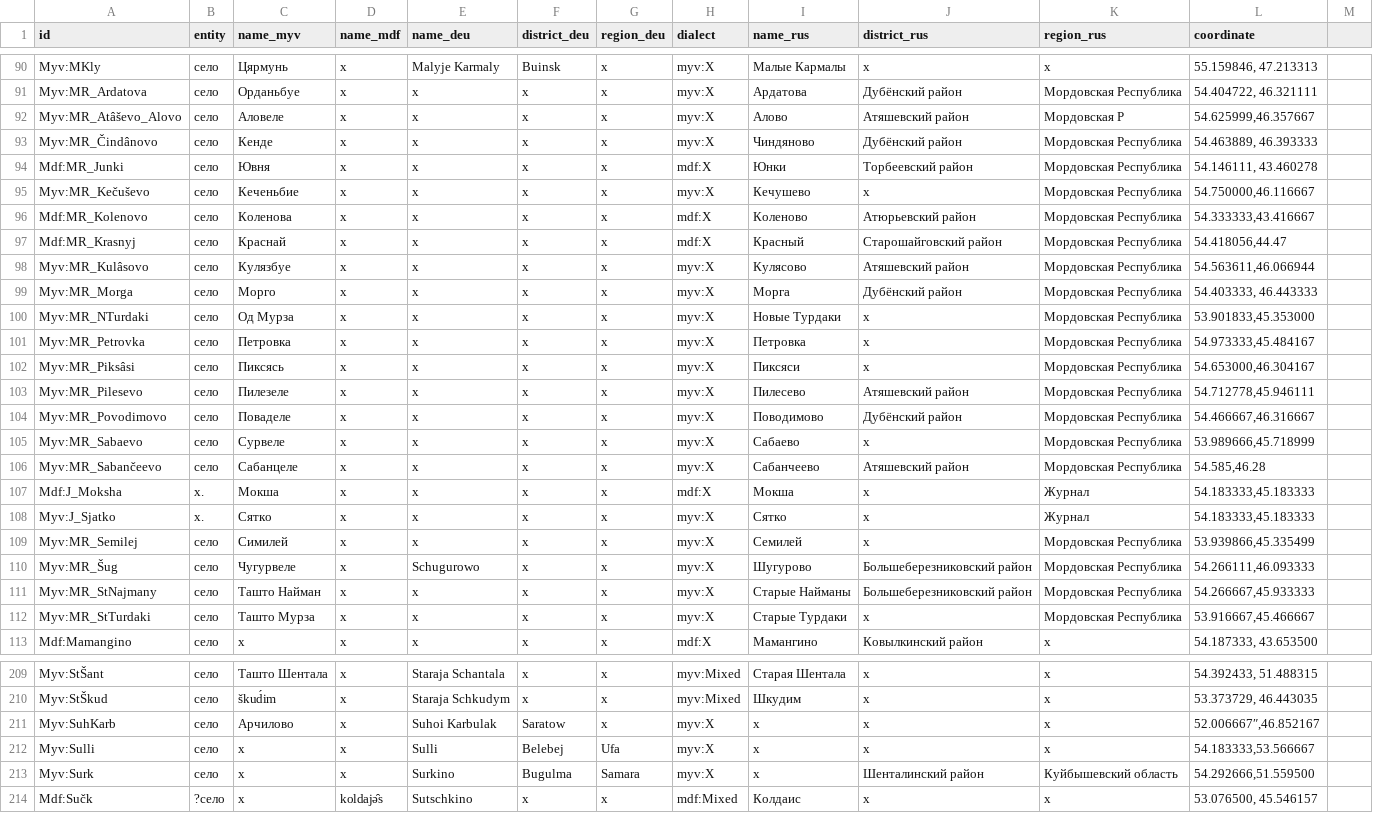
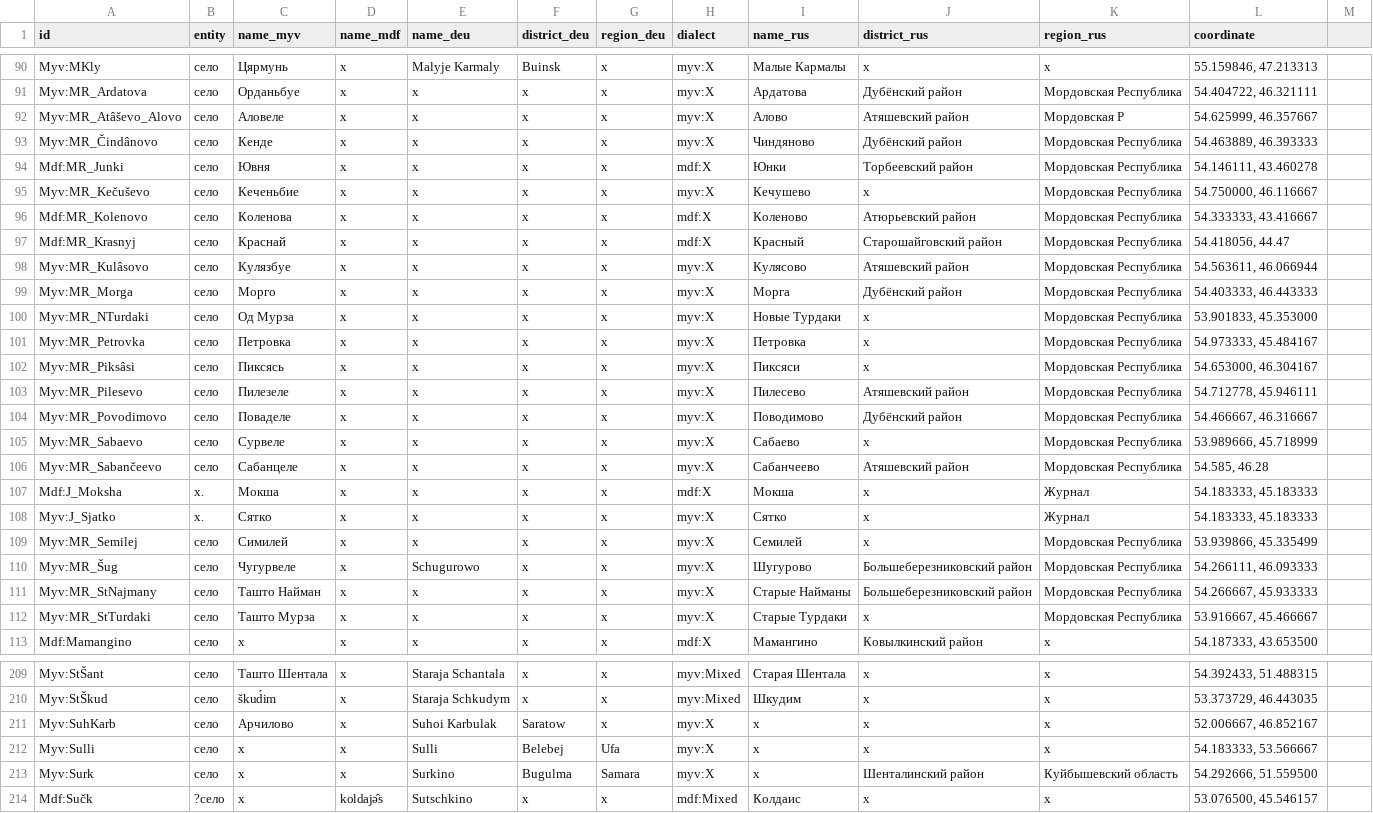
Before and after one commit to rueter/Mordvin-Varieties, a CSV file: PMW_locale_01a.csv, drawn as a sheet; only a part is shown, gaps mark what is left out; the diff covers the shown part only.

Commit message:
Update PMW_locale_01a.csv

```diff
--- a/PMW_locale_01a.csv
+++ b/PMW_locale_01a.csv
@@ -91,23 +91,23 @@ Myv:MKly,село,Цярмунь,x,Malyje Karmaly,Buinsk,x,myv:X,Малые Ка
 Myv:MR_Ardatova,село,Орданьбуе,x,x,x,x,myv:X,Ардатова,Дубёнский район,Мордовская Республика,"54.404722, 46.321111"
-Myv:MR_Atâševo_Alovo,село,Аловеле,x,x,x,x,myv:X,Алово,Атяшевский район,Мордовская Р,"54.625999,46.357667"
+Myv:MR_Atâševo_Alovo,село,Аловеле,x,x,x,x,myv:X,Алово,Атяшевский район,Мордовская Р,"54.625999, 46.357667"
 Myv:MR_Čindânovo,село,Кенде,x,x,x,x,myv:X,Чиндяново,Дубёнский район,Мордовская Республика,"54.463889, 46.393333"
 Mdf:MR_Junki,село,Ювня,x,x,x,x,mdf:X,Юнки,Торбеевский район,Мордовская Республика,"54.146111, 43.460278"
-Myv:MR_Kečuševo,село,Кеченьбие,x,x,x,x,myv:X,Кечушево,x,Мордовская Республика,"54.750000,46.116667"
-Mdf:MR_Kolenovo,село,Коленова,x,x,x,x,mdf:X,Коленово,Атюрьевский район,Мордовская Республика,"54.333333,43.416667"
-Mdf:MR_Krasnyj,село,Краснай,x,x,x,x,mdf:X,Красный,Старошайговский район,Мордовская Республика,"54.418056,44.47"
-Myv:MR_Kulâsovo,село,Кулязбуе,x,x,x,x,myv:X,Кулясово,Атяшевский район,Мордовская Республика,"54.563611,46.066944"
+Myv:MR_Kečuševo,село,Кеченьбие,x,x,x,x,myv:X,Кечушево,x,Мордовская Республика,"54.750000, 46.116667"
+Mdf:MR_Kolenovo,село,Коленова,x,x,x,x,mdf:X,Коленово,Атюрьевский район,Мордовская Республика,"54.333333, 43.416667"
+Mdf:MR_Krasnyj,село,Краснай,x,x,x,x,mdf:X,Красный,Старошайговский район,Мордовская Республика,"54.418056, 44.47"
+Myv:MR_Kulâsovo,село,Кулязбуе,x,x,x,x,myv:X,Кулясово,Атяшевский район,Мордовская Республика,"54.563611, 46.066944"
 Myv:MR_Morga,село,Морго,x,x,x,x,myv:X,Морга,Дубёнский район,Мордовская Республика,"54.403333, 46.443333"
-Myv:MR_NTurdaki,село,Од Мурза,x,x,x,x,myv:X,Новые Турдаки,x,Мордовская Республика,"53.901833,45.353000"
-Myv:MR_Petrovka,село,Петровка,x,x,x,x,myv:X,Петровка,x,Мордовская Республика,"54.973333,45.484167"
-Myv:MR_Piksâsi,село,Пиксясь,x,x,x,x,myv:X,Пиксяси,x,Мордовская Республика,"54.653000,46.304167"
-Myv:MR_Pilesevo,село,Пилезеле,x,x,x,x,myv:X,Пилесево,Атяшевский район,Мордовская Республика,"54.712778,45.946111"
-Myv:MR_Povodimovo,село,Поваделе,x,x,x,x,myv:X,Поводимово,Дубёнский район,Мордовская Республика,"54.466667,46.316667"
-Myv:MR_Sabaevo,село,Сурвеле,x,x,x,x,myv:X,Сабаево,x,Мордовская Республика,"53.989666,45.718999"
-Myv:MR_Sabančeevo,село,Сабанцеле,x,x,x,x,myv:X,Сабанчеево,Атяшевский район,Мордовская Республика,"54.585,46.28"
-Mdf:J_Moksha,x.,Мокша,x,x,x,x,mdf:X,Мокша,x,Журнал,"54.183333,45.183333"
-Myv:J_Sjatko,x.,Сятко,x,x,x,x,myv:X,Сятко,x,Журнал,"54.183333,45.183333"
-Myv:MR_Semilej,село,Симилей,x,x,x,x,myv:X,Семилей,x,Мордовская Республика,"53.939866,45.335499"
-Myv:MR_Šug,село,Чугурвеле,x,Schugurowo,x,x,myv:X,Шугурово,Большеберезниковский район,Мордовская Республика,"54.266111,46.093333"
-Myv:MR_StNajmany,село,Ташто Найман,x,x,x,x,myv:X,Старые Найманы,Большеберезниковский район,Мордовская Республика,"54.266667,45.933333"
-Myv:MR_StTurdaki,село,Ташто Мурза,x,x,x,x,myv:X,Старые Турдаки,x,Мордовская Республика,"53.916667,45.466667"
+Myv:MR_NTurdaki,село,Од Мурза,x,x,x,x,myv:X,Новые Турдаки,x,Мордовская Республика,"53.901833, 45.353000"
+Myv:MR_Petrovka,село,Петровка,x,x,x,x,myv:X,Петровка,x,Мордовская Республика,"54.973333, 45.484167"
+Myv:MR_Piksâsi,село,Пиксясь,x,x,x,x,myv:X,Пиксяси,x,Мордовская Республика,"54.653000, 46.304167"
+Myv:MR_Pilesevo,село,Пилезеле,x,x,x,x,myv:X,Пилесево,Атяшевский район,Мордовская Республика,"54.712778, 45.946111"
+Myv:MR_Povodimovo,село,Поваделе,x,x,x,x,myv:X,Поводимово,Дубёнский район,Мордовская Республика,"54.466667, 46.316667"
+Myv:MR_Sabaevo,село,Сурвеле,x,x,x,x,myv:X,Сабаево,x,Мордовская Республика,"53.989666, 45.718999"
+Myv:MR_Sabančeevo,село,Сабанцеле,x,x,x,x,myv:X,Сабанчеево,Атяшевский район,Мордовская Республика,"54.585, 46.28"
+Mdf:J_Moksha,x.,Мокша,x,x,x,x,mdf:X,Мокша,x,Журнал,"54.183333, 45.183333"
+Myv:J_Sjatko,x.,Сятко,x,x,x,x,myv:X,Сятко,x,Журнал,"54.183333, 45.183333"
+Myv:MR_Semilej,село,Симилей,x,x,x,x,myv:X,Семилей,x,Мордовская Республика,"53.939866, 45.335499"
+Myv:MR_Šug,село,Чугурвеле,x,Schugurowo,x,x,myv:X,Шугурово,Большеберезниковский район,Мордовская Республика,"54.266111, 46.093333"
+Myv:MR_StNajmany,село,Ташто Найман,x,x,x,x,myv:X,Старые Найманы,Большеберезниковский район,Мордовская Республика,"54.266667, 45.933333"
+Myv:MR_StTurdaki,село,Ташто Мурза,x,x,x,x,myv:X,Старые Турдаки,x,Мордовская Республика,"53.916667, 45.466667"
 Mdf:Mamangino,село,x,x,x,x,x,mdf:X,Мамангино,Ковылкинский район,x,"54.187333, 43.653500"
@@ -210,5 +210,5 @@ Myv:StŠant,село,Ташто Шентала,x,Staraja Schantala,x,x,myv:Mixed
 Myv:StŠkud,село,škud́im,x,Staraja Schkudym,x,x,myv:Mixed,Шкудим,x,x,"53.373729, 46.443035"
-Myv:SuhKarb,село,Арчилово,x,Suhoi Karbulak,Saratow,x,myv:X,x,x,x,"52.006667″,46.852167"
-Myv:Sulli,село,x,x,Sulli,Belebej,Ufa,myv:X,x,x,x,"54.183333,53.566667"
-Myv:Surk,село,x,x,Surkino,Bugulma,Samara,myv:X,x,Шенталинский район,Куйбышевский область,"54.292666,51.559500"
+Myv:SuhKarb,село,Арчилово,x,Suhoi Karbulak,Saratow,x,myv:X,x,x,x,"52.006667, 46.852167"
+Myv:Sulli,село,x,x,Sulli,Belebej,Ufa,myv:X,x,x,x,"54.183333, 53.566667"
+Myv:Surk,село,x,x,Surkino,Bugulma,Samara,myv:X,x,Шенталинский район,Куйбышевский область,"54.292666, 51.559500"
 Mdf:Sučk,?село,x,koldajə̑s,Sutschkino,x,x,mdf:Mixed,Колдаис,x,x,"53.076500, 45.546157"
```
Also changed, not shown: 13 edited cells elsewhere in this file.
